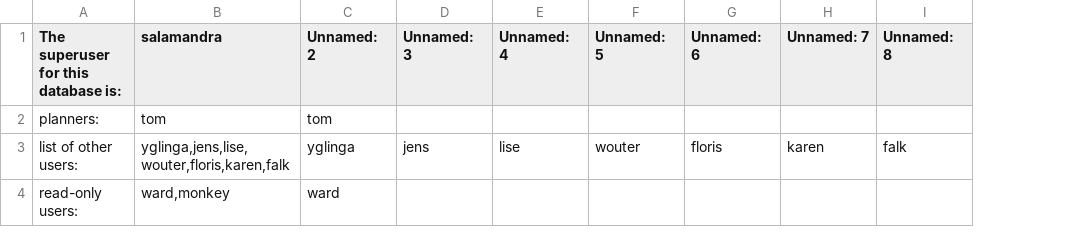
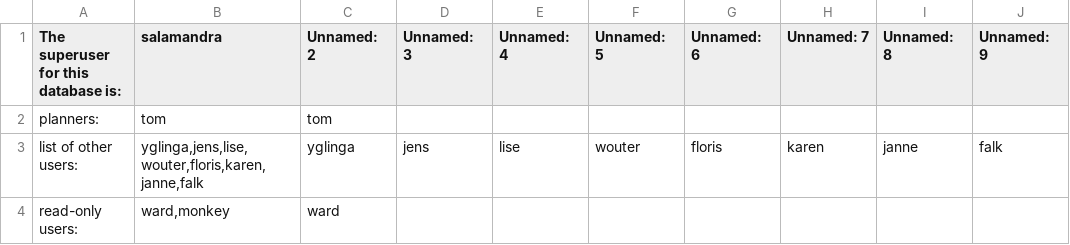
Before and after one commit to inbo/n2khab-mne-monitoring, a CSV file: 900_database_organization/mnmgwdb_db_structure/chief.csv, drawn as a sheet; the diff names each change by its address in the sheet, - before the commit and + after, or states it on an @@ line.

```diff
--- a/900_database_organization/mnmgwdb_db_structure/chief.csv
+++ b/900_database_organization/mnmgwdb_db_structure/chief.csv
+column J (Unnamed: 9), row 3: falk
-B3 (salamandra): yglinga,jens,lise,wouter,floris,karen,falk
+B3 (salamandra): yglinga,jens,lise,wouter,floris,karen,janne,falk
-I3 (Unnamed: 8): falk
+I3 (Unnamed: 8): janne
```
Also changed, not shown: 900_database_organization/loceval_db_structure/chief.csv, 3 other files.
